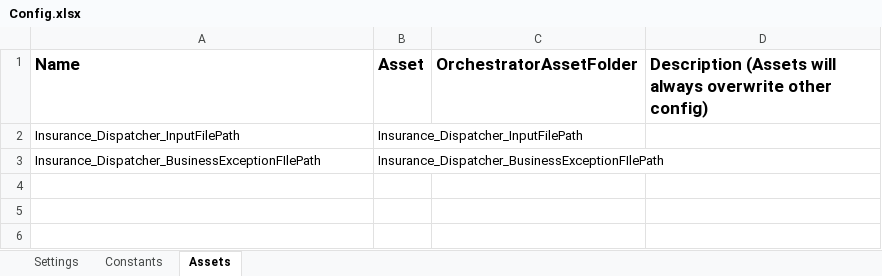
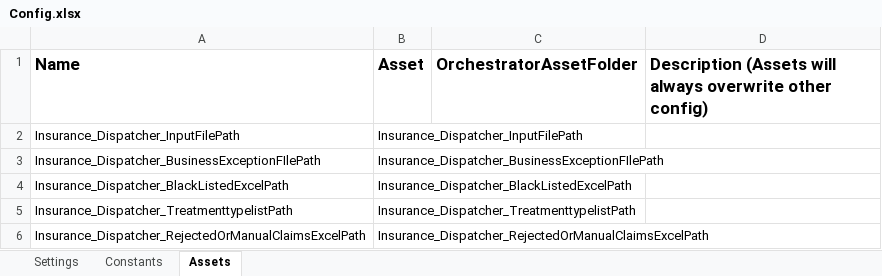
Before and after one commit to AkshayKalambey/Insurance-Claim-BOT, an Excel workbook: Data/Config.xlsx, sheet Assets, drawn as a sheet; values as stored, in another font and other column widths than the file's, no borders; the diff names each change by its address in the sheet, - before the commit and + after, or states it on an @@ line.

Commit message:
Added Validation Logic in Dispatcher.

```diff
--- a/Data/Config.xlsx (sheet Assets)
+++ b/Data/Config.xlsx (sheet Assets)
+row 4: Insurance_Dispatcher_BlackListedExcelPath | Insurance_Dispatcher_BlackListedExcelPath
+row 5: Insurance_Dispatcher_TreatmenttypelistPath | Insurance_Dispatcher_TreatmenttypelistPath
+row 6: Insurance_Dispatcher_RejectedOrManualClaimsExcelPath | Insurance_Dispatcher_RejectedOrManualClaimsExcelPath
```
Also changed, not shown: Data/Insurance_Claims_Input_19-05-2025.xlsx, 13 other files.
